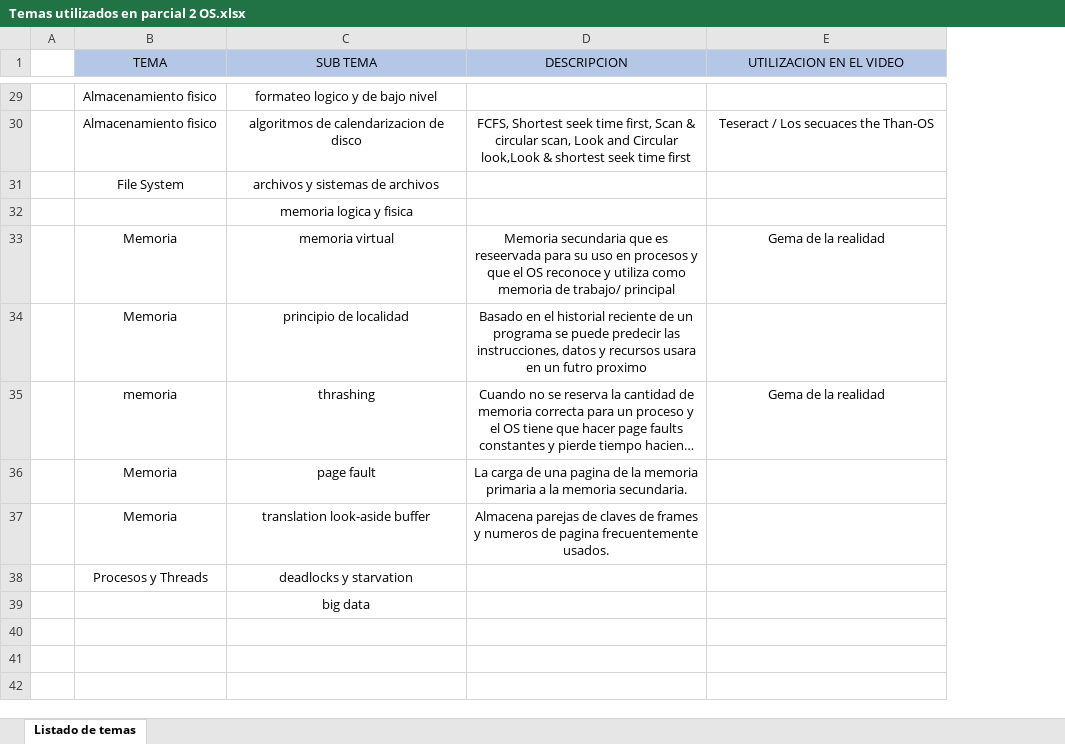
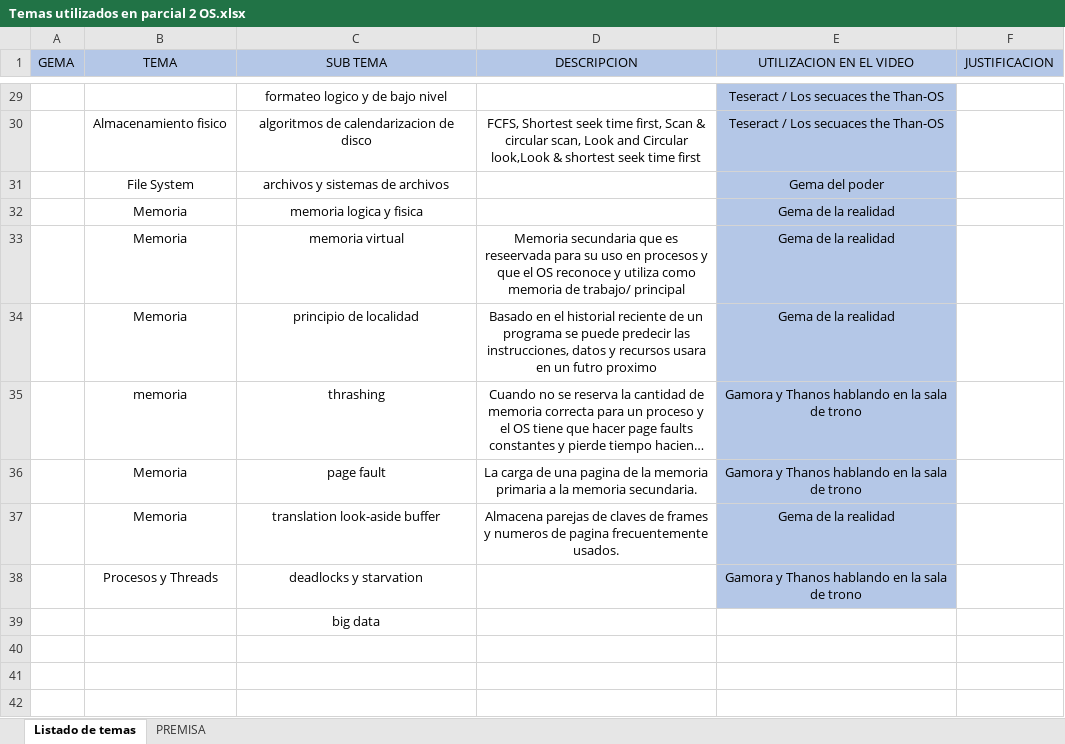
Before and after one commit to coutino568/Parcial2_OS, an Excel workbook: Temas utilizados en parcial 2 OS.xlsx, sheet Listado de temas, drawn as a sheet; only a part is shown, gaps mark what is left out; long unchanged cells end in …; values as stored, in another font and other column widths than the file's, no borders; removed rows and columns are numbered as before the commit, all else as after; the diff covers the shown part only; the diff names each change by its address in the sheet, - before the commit and + after, or states it on an @@ line.

Commit message:
Update Temas utilizados en parcial 2 OS.xlsx

```diff
--- a/Temas utilizados en parcial 2 OS.xlsx (sheet Listado de temas)
+++ b/Temas utilizados en parcial 2 OS.xlsx (sheet Listado de temas)
+sheet tab: PREMISA
-column A, empty
+column A (GEMA), empty
+column F (JUSTIFICACION), empty
-B29 (TEMA): Almacenamiento fisico
+B29 (TEMA): (empty)
-E29:E38 fill: none
+E29:E38 fill: #B4C7E7
-E29 (UTILIZACION EN EL VIDEO): (empty)
+E29 (UTILIZACION EN EL VIDEO): Teseract / Los secuaces the Than-OS
-E31 (UTILIZACION EN EL VIDEO): (empty)
+E31 (UTILIZACION EN EL VIDEO): Gema del poder
-B32 (TEMA): (empty)
+B32 (TEMA): Memoria
-E32 (UTILIZACION EN EL VIDEO): (empty)
+E32 (UTILIZACION EN EL VIDEO): Gema de la realidad
-E34 (UTILIZACION EN EL VIDEO): (empty)
+E34 (UTILIZACION EN EL VIDEO): Gema de la realidad
-E35 (UTILIZACION EN EL VIDEO): Gema de la realidad
+E35 (UTILIZACION EN EL VIDEO): Gamora y Thanos hablando en la sala de trono
-E36 (UTILIZACION EN EL VIDEO): (empty)
+E36 (UTILIZACION EN EL VIDEO): Gamora y Thanos hablando en la sala de trono
-E37 (UTILIZACION EN EL VIDEO): (empty)
+E37 (UTILIZACION EN EL VIDEO): Gema de la realidad
-E38 (UTILIZACION EN EL VIDEO): (empty)
+E38 (UTILIZACION EN EL VIDEO): Gamora y Thanos hablando en la sala de trono
```
Also changed, not shown: 10 edited cells and cell formats elsewhere in this sheet.
